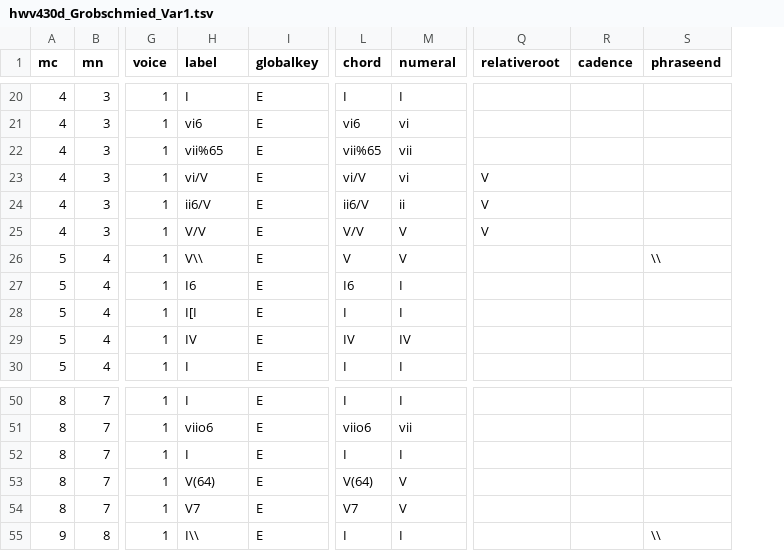
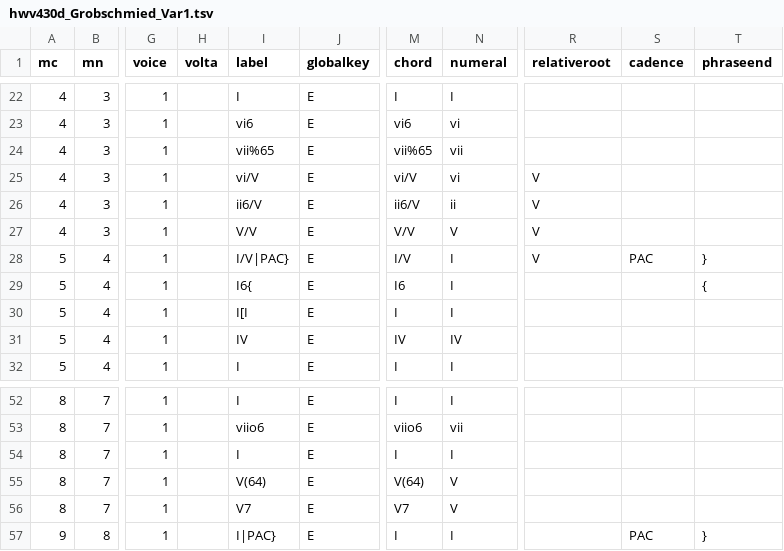
Before and after one commit to DCMLab/handel_keyboard, a TSV file: harmonies/hwv430d_Grobschmied_Var1.tsv, drawn as a sheet; only a part is shown, gaps mark what is left out; addresses are those after the commit; the diff covers the shown part only; the diff names each change by its address in the sheet, - before the commit and + after, or states it on an @@ line.

```diff
--- a/harmonies/hwv430d_Grobschmied_Var1.tsv
+++ b/harmonies/hwv430d_Grobschmied_Var1.tsv
+column H (volta), empty
-I28 (label): V\\
+I28 (label): I/V|PAC}
-M28 (chord): V
+M28 (chord): I/V
-N28 (numeral): V
+N28 (numeral): I
-R28 (relativeroot): (empty)
+R28 (relativeroot): V
-S28 (cadence): (empty)
+S28 (cadence): PAC
-T28 (phraseend): \\
+T28 (phraseend): }
-I29 (label): I6
+I29 (label): I6{
-T29 (phraseend): (empty)
+T29 (phraseend): {
-I57 (label): I\\
+I57 (label): I|PAC}
-S57 (cadence): (empty)
+S57 (cadence): PAC
-T57 (phraseend): \\
+T57 (phraseend): }
```
Also changed, not shown: 2 added rows and 29 edited cells elsewhere in this file, measures/hwv430d_Grobschmied_Var1.tsv, metadata.tsv, 2 other files.
